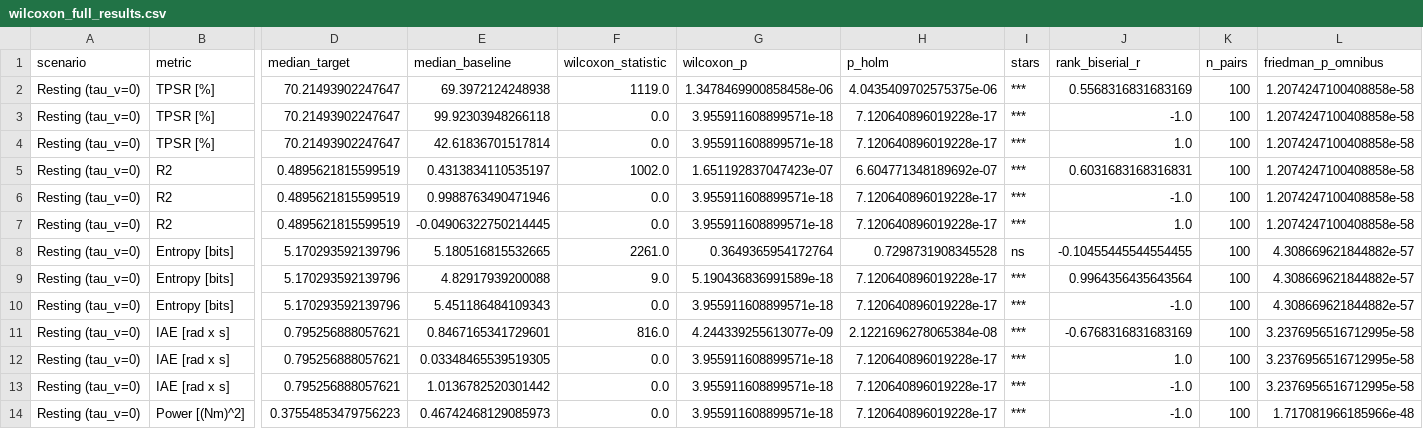
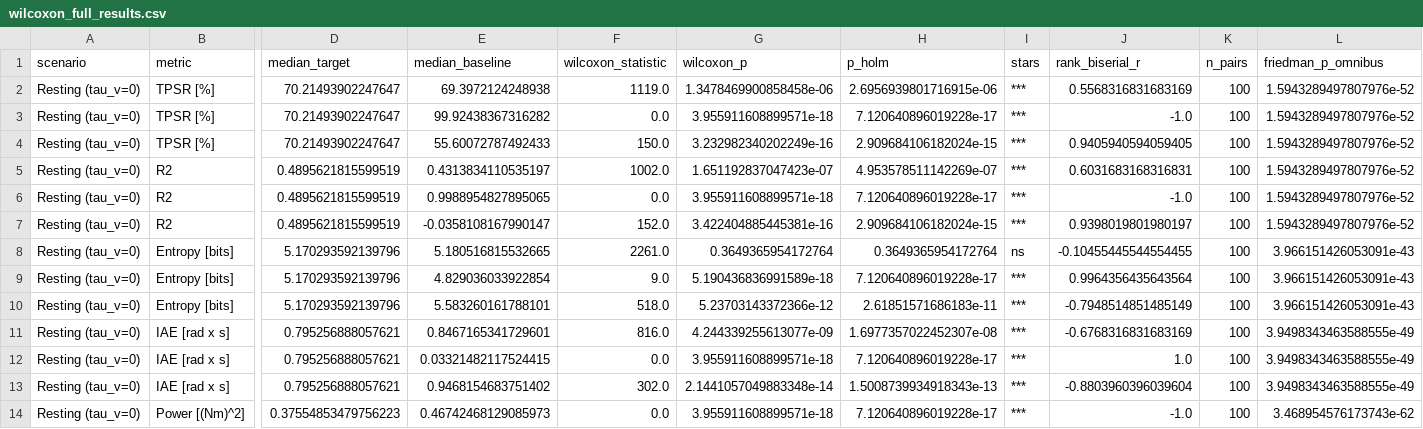
Before and after one commit to Thiago-TP/eadrc-parkinson-suppression, a CSV file: results/stats/wilcoxon_full_results.csv, drawn as a sheet; only a part is shown, gaps mark what is left out; the diff covers the shown part only; the diff names each change by its address in the sheet, - before the commit and + after, or states it on an @@ line.

```diff
--- a/results/stats/wilcoxon_full_results.csv
+++ b/results/stats/wilcoxon_full_results.csv
-H2 (p_holm): 4.0435409702575375e-06
+H2 (p_holm): 2.6956939801716915e-06
-L2:L7 (friedman_p_omnibus): 1.2074247100408858e-58
+L2:L7 (friedman_p_omnibus): 1.5943289497807976e-52
-E3 (median_baseline): 99.92303948266118
+E3 (median_baseline): 99.92438367316282
-E4 (median_baseline): 42.61836701517814
+E4 (median_baseline): 55.60072787492433
-F4 (wilcoxon_statistic): 0.0
+F4 (wilcoxon_statistic): 150.0
-G4 (wilcoxon_p): 3.955911608899571e-18
+G4 (wilcoxon_p): 3.232982340202249e-16
-H4 (p_holm): 7.120640896019228e-17
+H4 (p_holm): 2.909684106182024e-15
-J4 (rank_biserial_r): 1.0
+J4 (rank_biserial_r): 0.9405940594059405
-H5 (p_holm): 6.604771348189692e-07
+H5 (p_holm): 4.953578511142269e-07
-E6 (median_baseline): 0.9988763490471946
+E6 (median_baseline): 0.9988954827895065
-E7 (median_baseline): -0.04906322750214445
+E7 (median_baseline): -0.0358108167990147
-F7 (wilcoxon_statistic): 0.0
+F7 (wilcoxon_statistic): 152.0
-G7 (wilcoxon_p): 3.955911608899571e-18
+G7 (wilcoxon_p): 3.422404885445381e-16
-H7 (p_holm): 7.120640896019228e-17
+H7 (p_holm): 2.909684106182024e-15
-J7 (rank_biserial_r): 1.0
+J7 (rank_biserial_r): 0.9398019801980197
-H8 (p_holm): 0.7298731908345528
+H8 (p_holm): 0.3649365954172764
-L8:L10 (friedman_p_omnibus): 4.308669621844882e-57
+L8:L10 (friedman_p_omnibus): 3.966151426053091e-43
-E9 (median_baseline): 4.82917939200088
+E9 (median_baseline): 4.829036033922854
-E10 (median_baseline): 5.451186484109343
+E10 (median_baseline): 5.583260161788101
-F10 (wilcoxon_statistic): 0.0
+F10 (wilcoxon_statistic): 518.0
-G10 (wilcoxon_p): 3.955911608899571e-18
+G10 (wilcoxon_p): 5.23703143372366e-12
-H10 (p_holm): 7.120640896019228e-17
+H10 (p_holm): 2.61851571686183e-11
-J10 (rank_biserial_r): -1.0
+J10 (rank_biserial_r): -0.7948514851485149
-H11 (p_holm): 2.1221696278065384e-08
+H11 (p_holm): 1.6977357022452307e-08
-L11:L13 (friedman_p_omnibus): 3.2376956516712995e-58
+L11:L13 (friedman_p_omnibus): 3.9498343463588555e-49
-E12 (median_baseline): 0.03348465539519305
+E12 (median_baseline): 0.03321482117524415
-E13 (median_baseline): 1.0136782520301442
+E13 (median_baseline): 0.9468154683751402
-F13 (wilcoxon_statistic): 0.0
+F13 (wilcoxon_statistic): 302.0
-G13 (wilcoxon_p): 3.955911608899571e-18
+G13 (wilcoxon_p): 2.1441057049883348e-14
-H13 (p_holm): 7.120640896019228e-17
+H13 (p_holm): 1.5008739934918343e-13
-J13 (rank_biserial_r): -1.0
+J13 (rank_biserial_r): -0.8803960396039604
-L14 (friedman_p_omnibus): 1.717081966185966e-48
+L14 (friedman_p_omnibus): 3.468954576173743e-62
```
Also changed, not shown: 67 edited cells elsewhere in this file, results/metrics/pid_de_amplitude_0.0_metrics-stats.csv, results/metrics/pid_de_amplitude_1.0_metrics-stats.csv, 19 other files.
